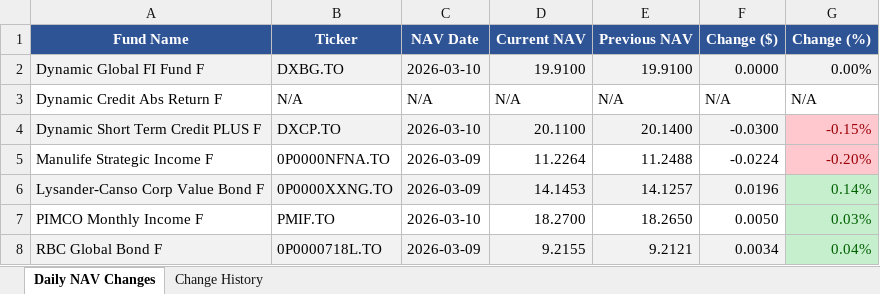
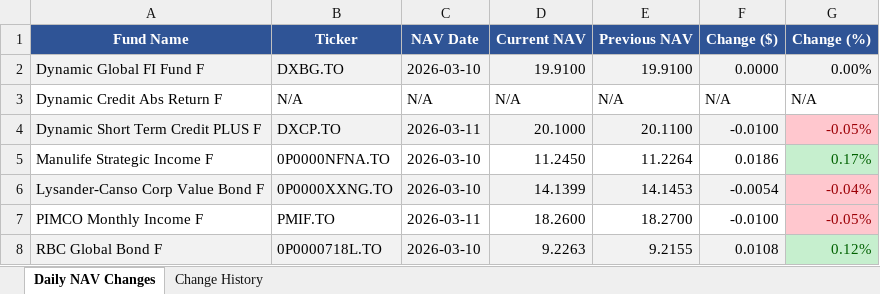
Before and after one commit to tavishg/FixedIncome, an Excel workbook: output/nav_changes_2026-03-11.xlsx, sheet Daily NAV Changes, drawn as a sheet; only a part is shown; values as stored, in another font and other column widths than the file's, no borders; the diff covers the shown part only; the diff names each change by its address in the sheet, - before the commit and + after, or states it on an @@ line.

```diff
--- a/output/nav_changes_2026-03-11.xlsx (sheet Daily NAV Changes)
+++ b/output/nav_changes_2026-03-11.xlsx (sheet Daily NAV Changes)
-C4 (NAV Date): 2026-03-10
+C4 (NAV Date): 2026-03-11
-D4 (Current NAV): 20.1100
+D4 (Current NAV): 20.1000
-E4 (Previous NAV): 20.1400
+E4 (Previous NAV): 20.1100
-F4 (Change ($)): -0.0300
+F4 (Change ($)): -0.0100
-G4 (Change (%)): -0.15%
+G4 (Change (%)): -0.05%
-C5:C6 (NAV Date): 2026-03-09
+C5:C6 (NAV Date): 2026-03-10
-D5 (Current NAV): 11.2264
+D5 (Current NAV): 11.2450
-E5 (Previous NAV): 11.2488
+E5 (Previous NAV): 11.2264
-F5 (Change ($)): -0.0224
+F5 (Change ($)): 0.0186
-G5 (Change (%)): -0.20%
+G5 (Change (%)): 0.17%
@@ G5 fill: #FFC7CE → #C6EFCE, text colour: #9C0006 → #006100 @@
-D6 (Current NAV): 14.1453
+D6 (Current NAV): 14.1399
-E6 (Previous NAV): 14.1257
+E6 (Previous NAV): 14.1453
-F6 (Change ($)): 0.0196
+F6 (Change ($)): -0.0054
-G6 (Change (%)): 0.14%
+G6 (Change (%)): -0.04%
@@ G6:G7 fill: #C6EFCE → #FFC7CE, text colour: #006100 → #9C0006 @@
-C7 (NAV Date): 2026-03-10
+C7 (NAV Date): 2026-03-11
-D7 (Current NAV): 18.2700
+D7 (Current NAV): 18.2600
-E7 (Previous NAV): 18.2650
+E7 (Previous NAV): 18.2700
-F7 (Change ($)): 0.0050
+F7 (Change ($)): -0.0100
-G7 (Change (%)): 0.03%
+G7 (Change (%)): -0.05%
-C8 (NAV Date): 2026-03-09
+C8 (NAV Date): 2026-03-10
-D8 (Current NAV): 9.2155
+D8 (Current NAV): 9.2263
-E8 (Previous NAV): 9.2121
+E8 (Previous NAV): 9.2155
-F8 (Change ($)): 0.0034
+F8 (Change ($)): 0.0108
-G8 (Change (%)): 0.04%
+G8 (Change (%)): 0.12%
```
Also changed, not shown: 25 edited cells and cell formats elsewhere in this sheet, sheet Change History, 1 other file.
